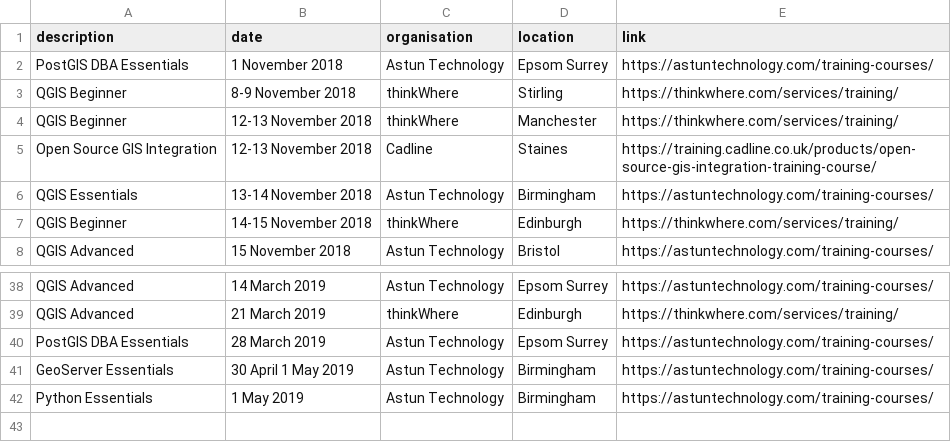
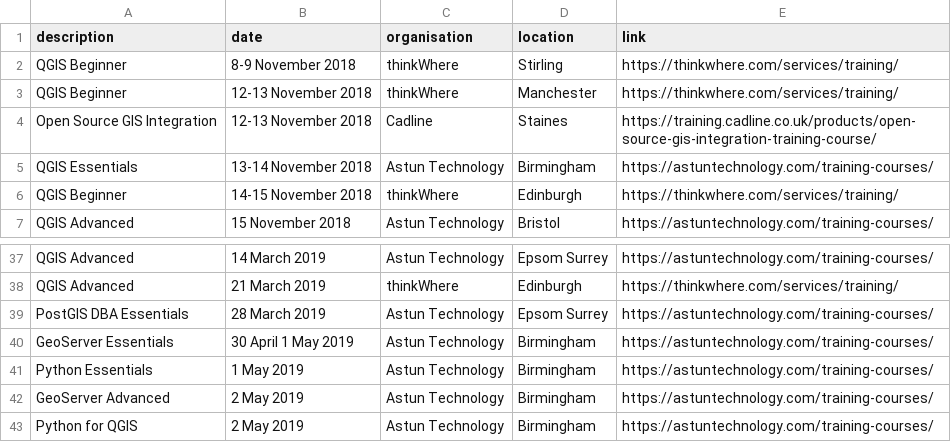
Before and after one commit to rachelesmee/website, a CSV file: _data/osgeouk_training.csv, drawn as a sheet; only a part is shown, gaps mark what is left out.

Commit message:
added two new astun courses

```diff
--- a/_data/osgeouk_training.csv
+++ b/_data/osgeouk_training.csv
@@ -1,3 +1,2 @@
 description,date,organisation,location,link
-PostGIS DBA Essentials,1 November 2018,Astun Technology,Epsom Surrey,https://astuntechnology.com/training-courses/
 QGIS Beginner,8-9 November 2018,thinkWhere,Stirling,https://thinkwhere.com/services/training/
@@ -42 +41,3 @@ GeoServer Essentials,30 April 1 May 2019,Astun Technology,Birmingham,https://ast
 Python Essentials,1 May 2019,Astun Technology,Birmingham,https://astuntechnology.com/training-courses/
+GeoServer Advanced,2 May 2019,Astun Technology,Birmingham,https://astuntechnology.com/training-courses/
+Python for QGIS,2 May 2019,Astun Technology,Birmingham,https://astuntechnology.com/training-courses/
```
